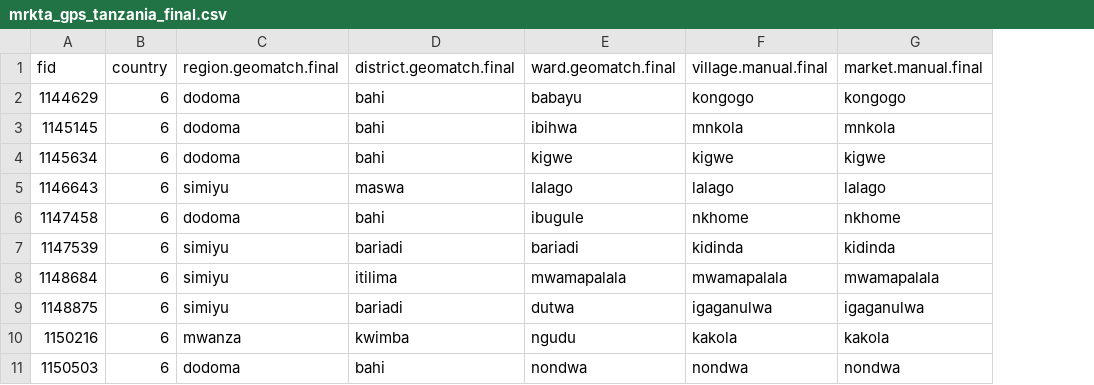
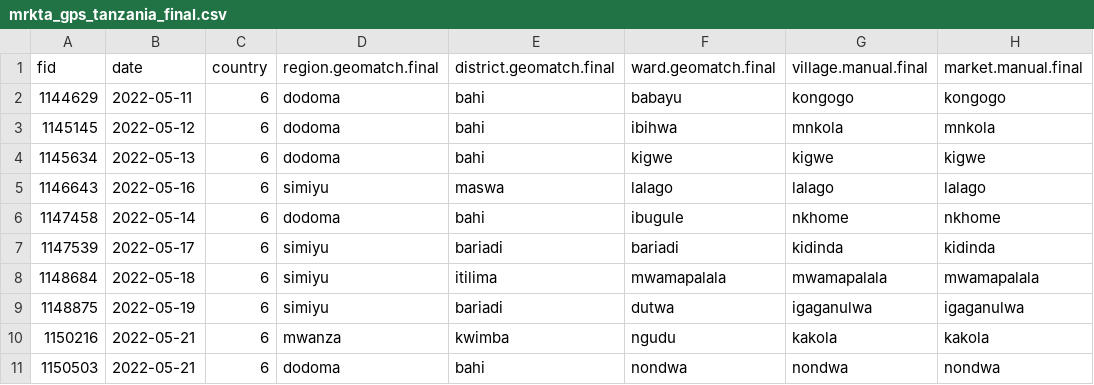
Before and after one commit to BethSavagar/markets_project, a CSV file: data/data-cleaning_data/mrkta_gps_tanzania_final.csv, drawn as a sheet; only a part is shown; the diff names each change by its address in the sheet, - before the commit and + after, or states it on an @@ line.

Commit message:
ignore data

```diff
--- a/data/data-cleaning_data/mrkta_gps_tanzania_final.csv
+++ b/data/data-cleaning_data/mrkta_gps_tanzania_final.csv
+column B (date), rows 2-11: 2022-05-11 | 2022-05-12 | 2022-05-13 | 2022-05-16 | 2022-05-14 | 2022-05-17 | 2022-05-18 | 2022-05-19 | 2022-05-21 | 2022-05-21
```
Also changed, not shown: data/tanzania_data/mrkta_gps_tanzania_CLEAN.csv, 38 other files.
